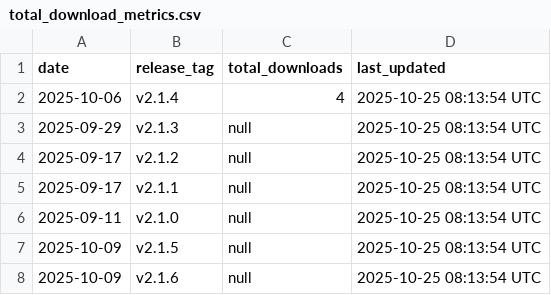
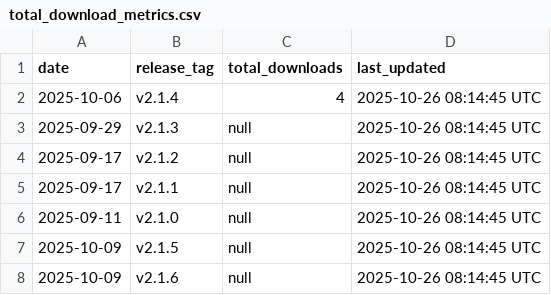
Before and after one commit to luisluna01/ros-mcp-server, a CSV file: .metrics/total_download_metrics.csv, drawn as a sheet.

```diff
--- a/.metrics/total_download_metrics.csv
+++ b/.metrics/total_download_metrics.csv
@@ -1,8 +1,8 @@
 date,release_tag,total_downloads,last_updated
-2025-10-06,v2.1.4,4,2025-10-25 08:13:54 UTC
-2025-09-29,v2.1.3,null,2025-10-25 08:13:54 UTC
-2025-09-17,v2.1.2,null,2025-10-25 08:13:54 UTC
-2025-09-17,v2.1.1,null,2025-10-25 08:13:54 UTC
-2025-09-11,v2.1.0,null,2025-10-25 08:13:54 UTC
-2025-10-09,v2.1.5,null,2025-10-25 08:13:54 UTC
-2025-10-09,v2.1.6,null,2025-10-25 08:13:54 UTC
+2025-10-06,v2.1.4,4,2025-10-26 08:14:45 UTC
+2025-09-29,v2.1.3,null,2025-10-26 08:14:45 UTC
+2025-09-17,v2.1.2,null,2025-10-26 08:14:45 UTC
+2025-09-17,v2.1.1,null,2025-10-26 08:14:45 UTC
+2025-09-11,v2.1.0,null,2025-10-26 08:14:45 UTC
+2025-10-09,v2.1.5,null,2025-10-26 08:14:45 UTC
+2025-10-09,v2.1.6,null,2025-10-26 08:14:45 UTC
```
